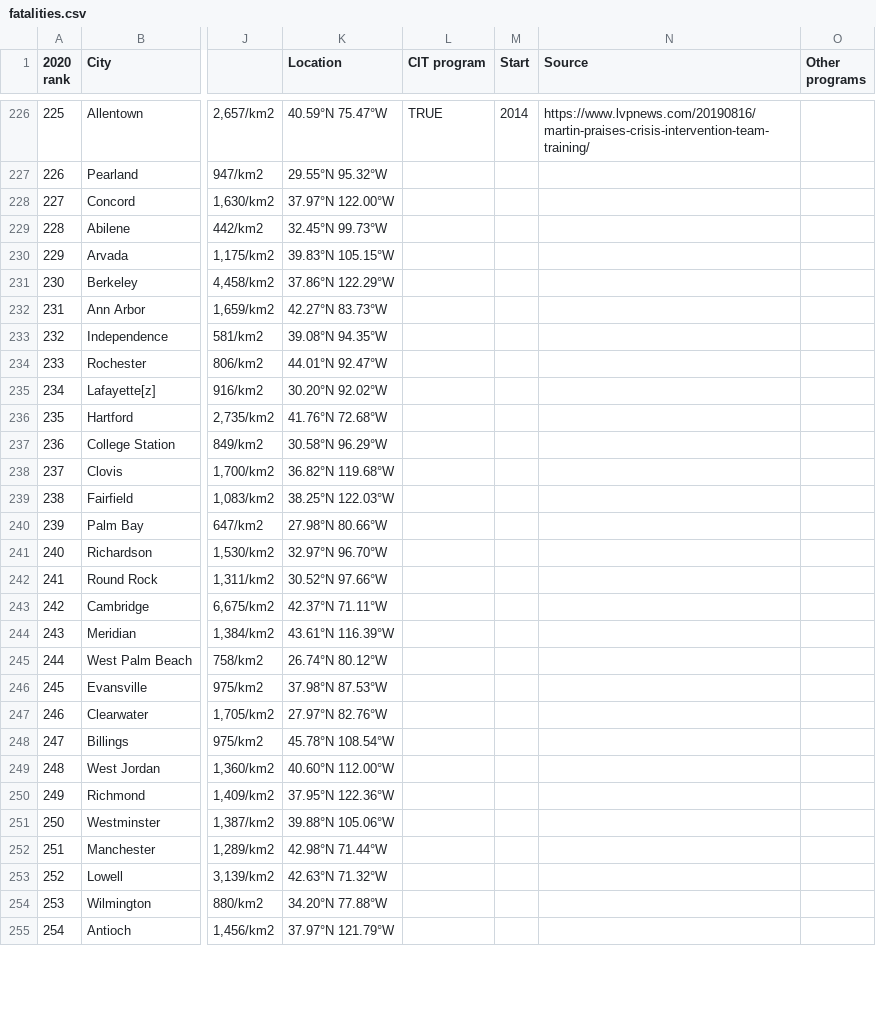
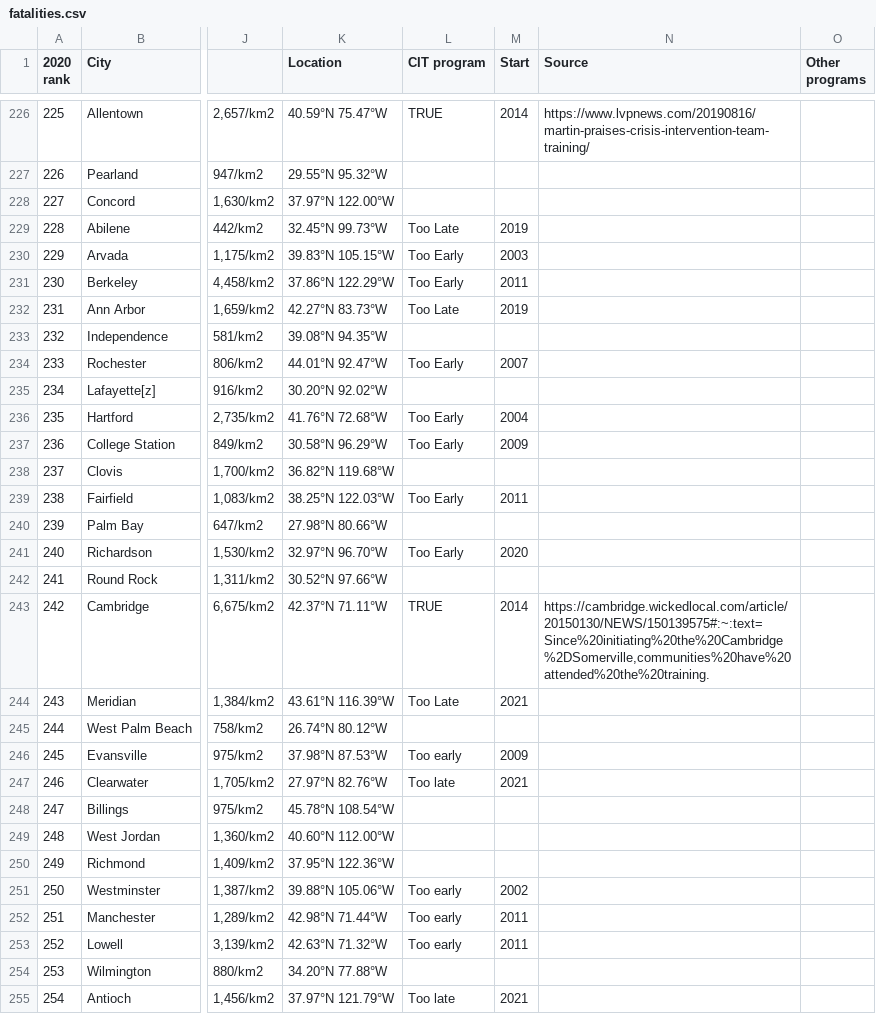
Before and after one commit to aseem645/MILESTONE_II_STAR, a CSV file: fatalities.csv, drawn as a sheet; only a part is shown, gaps mark what is left out; the diff covers the shown part only; the diff names each change by its address in the sheet, - before the commit and + after, or states it on an @@ line.

Commit message:
getting started on logreg2

```diff
--- a/fatalities.csv
+++ b/fatalities.csv
-L229 (CIT program): (empty)
+L229 (CIT program): Too Late
-M229 (Start): (empty)
+M229 (Start): 2019
-L230:L231 (CIT program): (empty)
+L230:L231 (CIT program): Too Early
-M230 (Start): (empty)
+M230 (Start): 2003
-M231 (Start): (empty)
+M231 (Start): 2011
-L232 (CIT program): (empty)
+L232 (CIT program): Too Late
-M232 (Start): (empty)
+M232 (Start): 2019
-L234 (CIT program): (empty)
+L234 (CIT program): Too Early
-M234 (Start): (empty)
+M234 (Start): 2007
-L236:L237 (CIT program): (empty)
+L236:L237 (CIT program): Too Early
-M236 (Start): (empty)
+M236 (Start): 2004
-M237 (Start): (empty)
+M237 (Start): 2009
-L239 (CIT program): (empty)
+L239 (CIT program): Too Early
-M239 (Start): (empty)
+M239 (Start): 2011
-L241 (CIT program): (empty)
+L241 (CIT program): Too Early
-M241 (Start): (empty)
+M241 (Start): 2020
-L243 (CIT program): (empty)
+L243 (CIT program): TRUE
-M243 (Start): (empty)
+M243 (Start): 2014
-N243 (Source): (empty)
+N243 (Source): https://cambridge.wickedlocal.com/article/20150130/NEWS/150139575#:~:text=Since%20initiating%20the%20Cambridge%2DSomerville,communities%20have%20attended%20the%20training.
-L244 (CIT program): (empty)
+L244 (CIT program): Too Late
-M244 (Start): (empty)
+M244 (Start): 2021
-L246 (CIT program): (empty)
+L246 (CIT program): Too early
-M246 (Start): (empty)
+M246 (Start): 2009
-L247 (CIT program): (empty)
+L247 (CIT program): Too late
-M247 (Start): (empty)
+M247 (Start): 2021
-L251:L253 (CIT program): (empty)
+L251:L253 (CIT program): Too early
-M251 (Start): (empty)
+M251 (Start): 2002
-M252:M253 (Start): (empty)
+M252:M253 (Start): 2011
-L255 (CIT program): (empty)
+L255 (CIT program): Too late
-M255 (Start): (empty)
+M255 (Start): 2021
```
Also changed, not shown: 15 edited cells elsewhere in this file, 1 other file.
